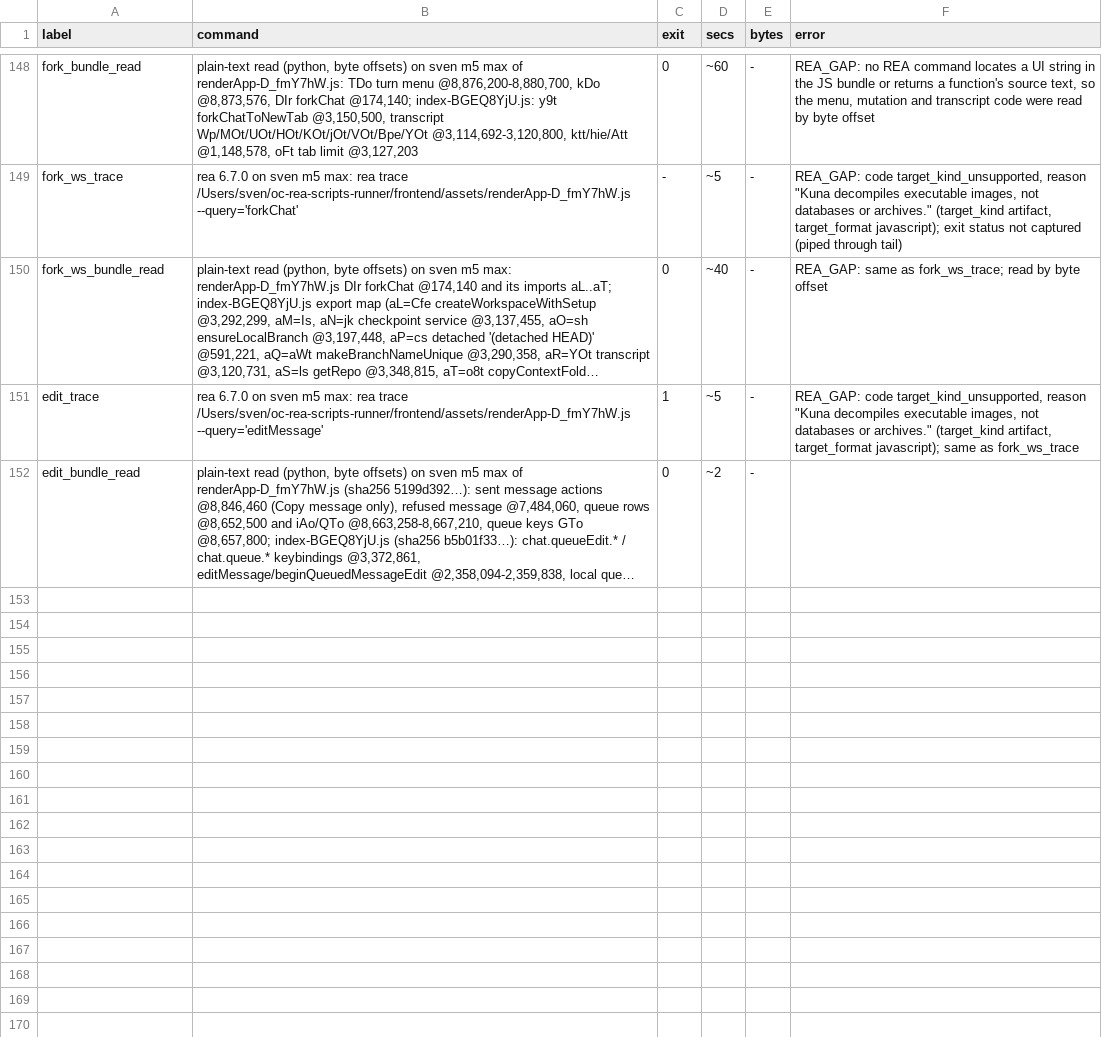
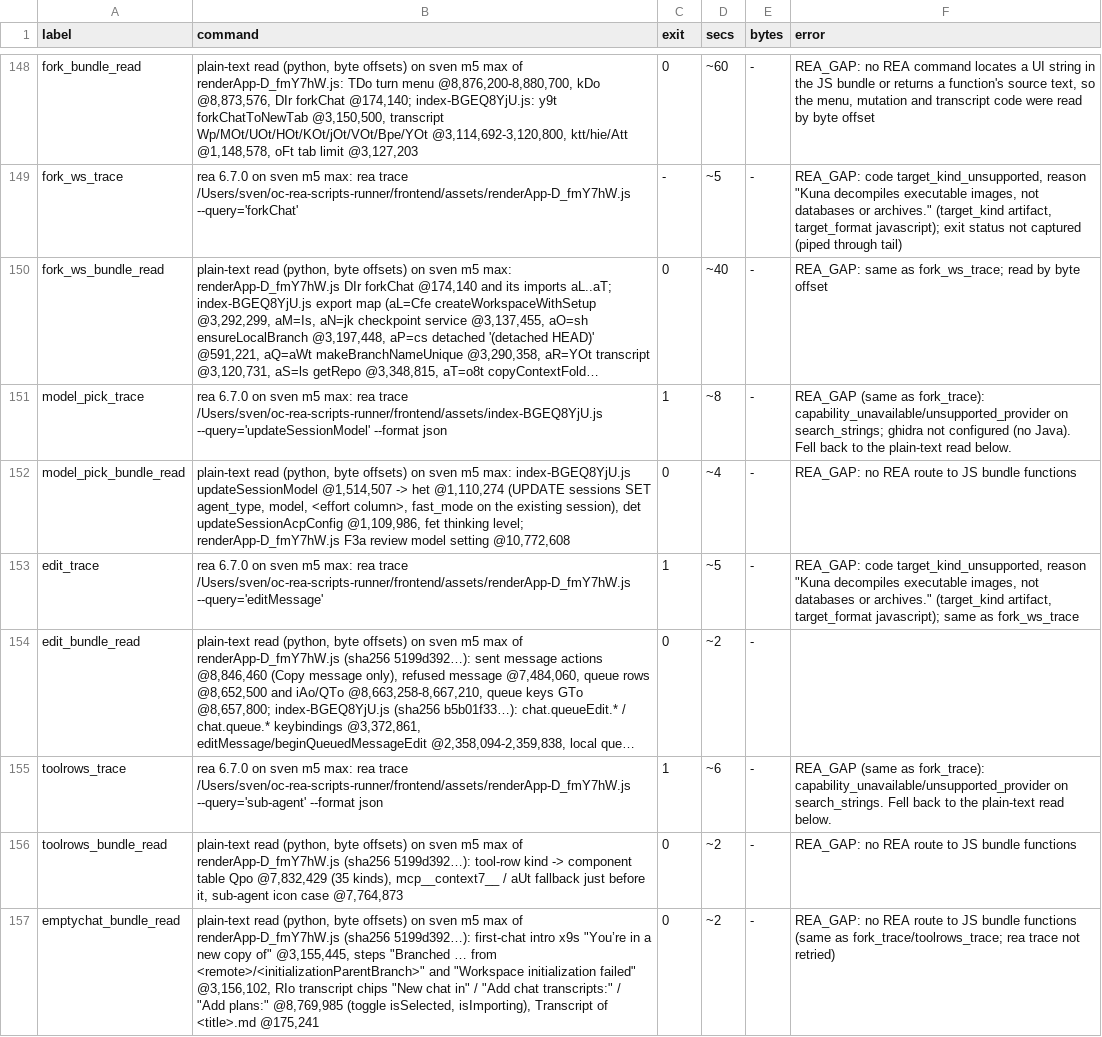
Before and after one commit to reason-machines/openconductor, a TSV file: evidence/rea/rea-invocations.tsv, drawn as a sheet; only a part is shown, gaps mark what is left out; long unchanged cells end in …; the diff names each change by its address in the sheet, - before the commit and + after, or states it on an @@ line.

```diff
--- a/evidence/rea/rea-invocations.tsv
+++ b/evidence/rea/rea-invocations.tsv
+row 151: model_pick_trace | rea 6.7.0 on sven m5 max: rea trace /Users/sven/oc-rea-scripts-runner/frontend/assets/index-BGEQ8YjU.js --query='updateSessionModel' --format json | 1 | ~8 | - | REA_GAP (same as fork_trace): capability_unavailable/unsupported_provider on search_strings; ghidra not configured (no Java). Fell back to the plain-text read below.
+row 152: model_pick_bundle_read | plain-text read (python, byte offsets) on sven m5 max: index-BGEQ8YjU.js updateSessionModel @1,514,507 -> het @1,110,274 (UPDATE sessions SET agent_type, model, <effort column>, fast_mode on the existing session), det updateSessionAcpConfig @1,109,986, fet thinking level; renderApp-D_fmY7hW.js F3a review model setting @10,772,608 | 0 | ~4 | - | REA_GAP: no REA route to JS bundle functions
+row 155: toolrows_trace | rea 6.7.0 on sven m5 max: rea trace /Users/sven/oc-rea-scripts-runner/frontend/assets/renderApp-D_fmY7hW.js --query='sub-agent' --format json | 1 | ~6 | - | REA_GAP (same as fork_trace): capability_unavailable/unsupported_provider on search_strings. Fell back to the plain-text read below.
+row 156: toolrows_bundle_read | plain-text read (python, byte offsets) on sven m5 max of renderApp-D_fmY7hW.js (sha256 5199d392…): tool-row kind -> component table Qpo @7,832,429 (35 kinds), mcp__context7__ / aUt fallback just before it, sub-agent icon case @7,764,873 | 0 | ~2 | - | REA_GAP: no REA route to JS bundle functions
+row 157: emptychat_bundle_read | plain-text read (python, byte offsets) on sven m5 max of renderApp-D_fmY7hW.js (sha256 5199d392…): first-chat intro x9s "You’re in a new copy of" @3,155,445, steps "Branched … from <remote>/<initializationParentBranch>" and "Workspace initialization failed" @3,156,102, RIo transcript chips "New chat in" / "Add chat transcripts:" / "Add plans:" @8,769,985 (toggle isSelected, isImporting), Transcript of <title>.md @175,241 | 0 | ~2 | - | REA_GAP: no REA route to JS bundle functions (same as fork_trace/toolrows_trace; rea trace not retried)
```
Also changed, not shown: 10 other files.
